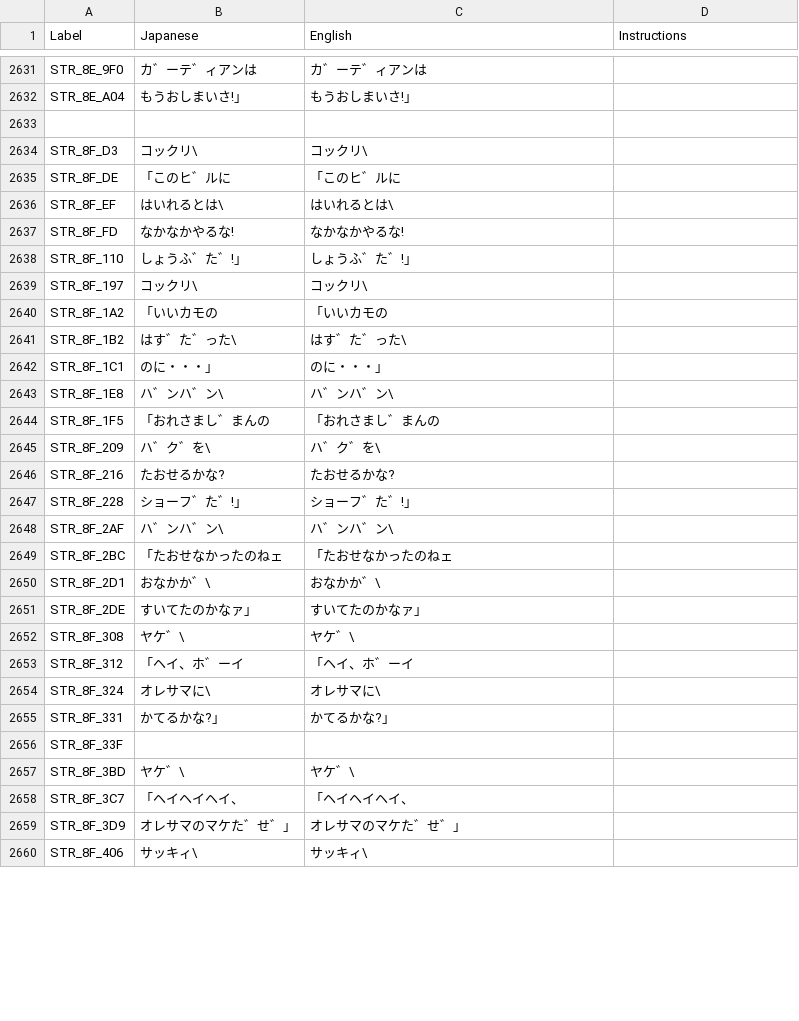
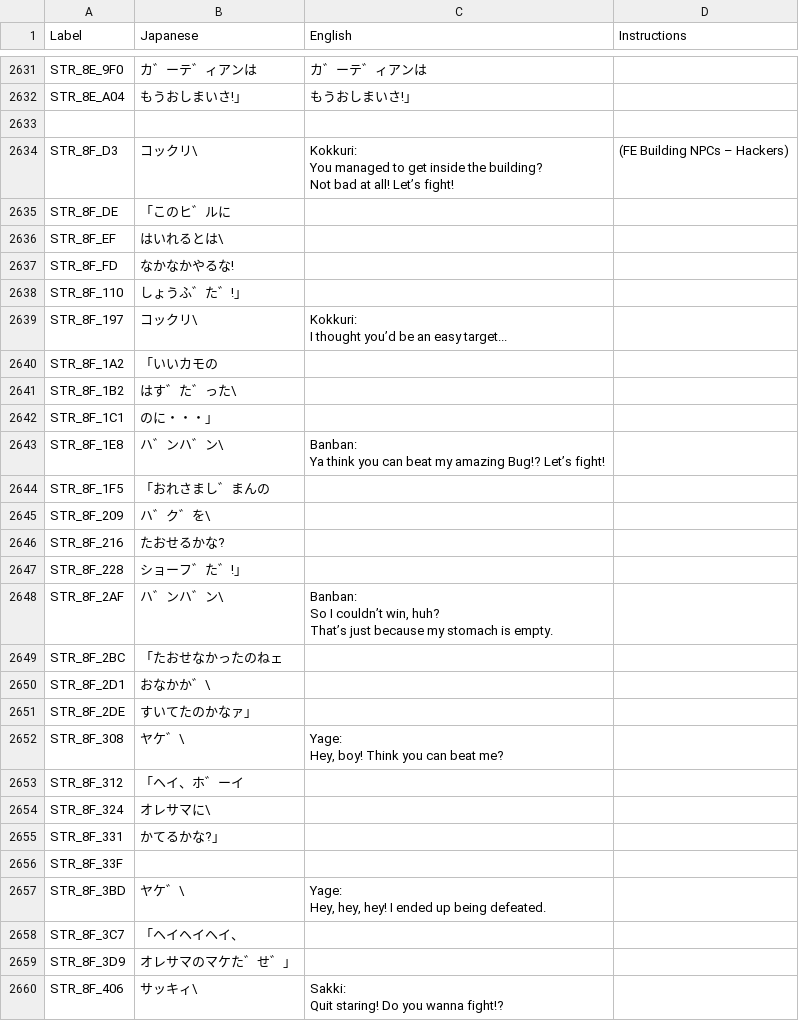
Before and after one commit to telefang/bugsite, a CSV file: script/bugvm_strings_npc.csv, drawn as a sheet; only a part is shown, gaps mark what is left out; the diff covers the shown part only.

Commit message:
FE Building + Harbor lines
Translated a few more lines for both FE Building and Nanonaha Town's Harbor.

Also walked back on some NPC names, will walk back on the rest as it goes, until I figured out if they're puns or not.

```diff
--- a/script/bugvm_strings_npc.csv
+++ b/script/bugvm_strings_npc.csv
@@ -2718,28 +2715,37 @@ STR_8E_A04, もうおしまいさ!」, もうおしまいさ!」,
 ,,,
-STR_8F_D3,コックリ\,コックリ\,
-STR_8F_DE,「このヒ゛ルに,「このヒ゛ルに,
-STR_8F_EF, はいれるとは\, はいれるとは\,
-STR_8F_FD, なかなかやるな!, なかなかやるな!,
-STR_8F_110, しょうふ゛た゛!」, しょうふ゛た゛!」,
-STR_8F_197,コックリ\,コックリ\,
-STR_8F_1A2,「いいカモの,「いいカモの,
-STR_8F_1B2, はす゛た゛った\, はす゛た゛った\,
-STR_8F_1C1, のに・・・」, のに・・・」,
-STR_8F_1E8,ハ゛ンハ゛ン\,ハ゛ンハ゛ン\,
-STR_8F_1F5,「おれさまし゛まんの,「おれさまし゛まんの,
-STR_8F_209, ハ゛ク゛を\, ハ゛ク゛を\,
-STR_8F_216, たおせるかな?, たおせるかな?,
-STR_8F_228, ショーフ゛た゛!」, ショーフ゛た゛!」,
-STR_8F_2AF,ハ゛ンハ゛ン\,ハ゛ンハ゛ン\,
-STR_8F_2BC,「たおせなかったのねェ,「たおせなかったのねェ,
-STR_8F_2D1, おなかか゛\, おなかか゛\,
-STR_8F_2DE, すいてたのかなァ」, すいてたのかなァ」,
-STR_8F_308,ヤケ゛\,ヤケ゛\,
-STR_8F_312,「ヘイ、ホ゛ーイ,「ヘイ、ホ゛ーイ,
-STR_8F_324, オレサマに\, オレサマに\,
-STR_8F_331, かてるかな?」, かてるかな?」,
+STR_8F_D3,コックリ\,"Kokkuri:
+You managed to get inside the building?
+Not bad at all! Let’s fight!",(FE Building NPCs – Hackers)
+STR_8F_DE,「このヒ゛ルに,,
+STR_8F_EF, はいれるとは\,,
+STR_8F_FD, なかなかやるな!,,
+STR_8F_110, しょうふ゛た゛!」,,
+STR_8F_197,コックリ\,"Kokkuri:
+I thought you’d be an easy target...",
+STR_8F_1A2,「いいカモの,,
+STR_8F_1B2, はす゛た゛った\,,
+STR_8F_1C1, のに・・・」,,
+STR_8F_1E8,ハ゛ンハ゛ン\,"Banban:
+Ya think you can beat my amazing Bug!? Let’s fight!",
+STR_8F_1F5,「おれさまし゛まんの,,
+STR_8F_209, ハ゛ク゛を\,,
+STR_8F_216, たおせるかな?,,
+STR_8F_228, ショーフ゛た゛!」,,
+STR_8F_2AF,ハ゛ンハ゛ン\,"Banban:
+So I couldn’t win, huh?
+That’s just because my stomach is empty.",
+STR_8F_2BC,「たおせなかったのねェ,,
+STR_8F_2D1, おなかか゛\,,
+STR_8F_2DE, すいてたのかなァ」,,
+STR_8F_308,ヤケ゛\,"Yage:
+Hey, boy! Think you can beat me?",
+STR_8F_312,「ヘイ、ホ゛ーイ,,
+STR_8F_324, オレサマに\,,
+STR_8F_331, かてるかな?」,,
 STR_8F_33F, , ,
-STR_8F_3BD,ヤケ゛\,ヤケ゛\,
-STR_8F_3C7,「ヘイヘイヘイ、,「ヘイヘイヘイ、,
-STR_8F_3D9, オレサマのマケた゛せ゛」, オレサマのマケた゛せ゛」,
-STR_8F_406,サッキィ\,サッキィ\,
+STR_8F_3BD,ヤケ゛\,"Yage:
+Hey, hey, hey! I ended up being defeated.",
+STR_8F_3C7,「ヘイヘイヘイ、,,
+STR_8F_3D9, オレサマのマケた゛せ゛」,,
+STR_8F_406,サッキィ\,"Sakki:
+Quit staring! Do you wanna fight!?",
```
Also changed, not shown: 98 edited cells elsewhere in this file, script/bugvm_strings_story.csv, versions/alpha/script/encounters.csv.
